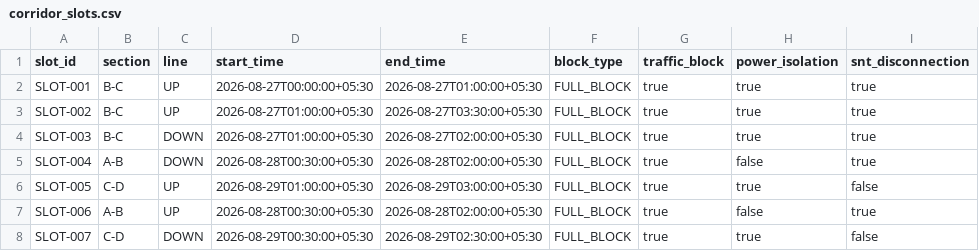
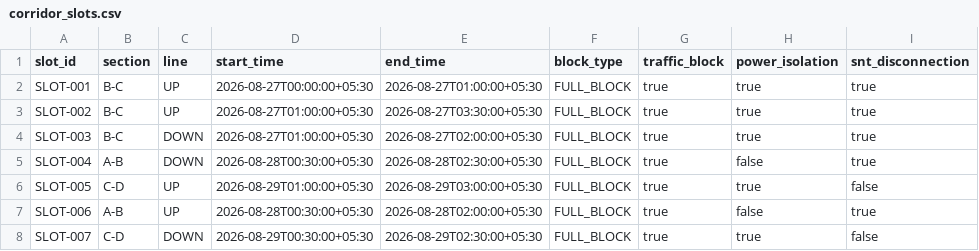
Before and after one commit to aditya05005/blockSangam, a CSV file: data/synthetic/corridor_slots.csv, drawn as a sheet.

Commit message:
Make base synthetic dataset feasible by extending SLOT-004 window for ENG-002

```diff
--- a/data/synthetic/corridor_slots.csv
+++ b/data/synthetic/corridor_slots.csv
@@ -4,3 +4,3 @@ SLOT-002,B-C,UP,2026-08-27T01:00:00+05:30,2026-08-27T03:30:00+05:30,FULL_BLOCK,t
 SLOT-003,B-C,DOWN,2026-08-27T01:00:00+05:30,2026-08-27T02:00:00+05:30,FULL_BLOCK,true,true,true
-SLOT-004,A-B,DOWN,2026-08-28T00:30:00+05:30,2026-08-28T02:00:00+05:30,FULL_BLOCK,true,false,true
+SLOT-004,A-B,DOWN,2026-08-28T00:30:00+05:30,2026-08-28T02:30:00+05:30,FULL_BLOCK,true,false,true
 SLOT-005,C-D,UP,2026-08-29T01:00:00+05:30,2026-08-29T03:00:00+05:30,FULL_BLOCK,true,true,false
```
